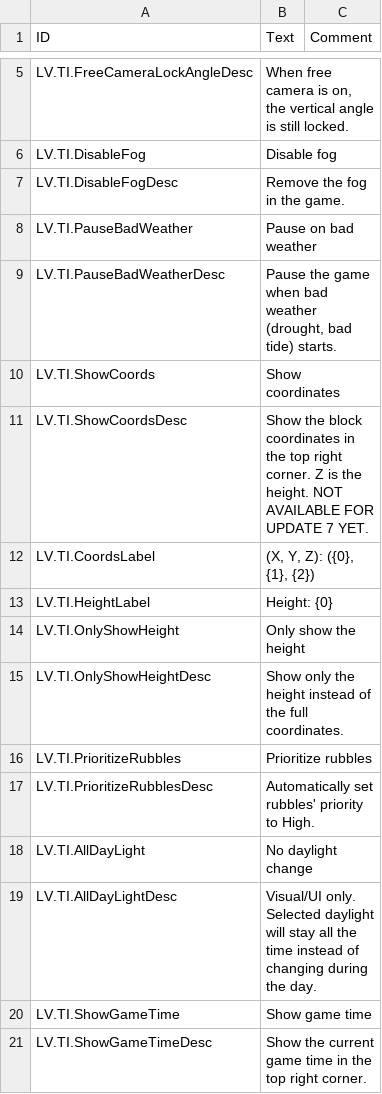
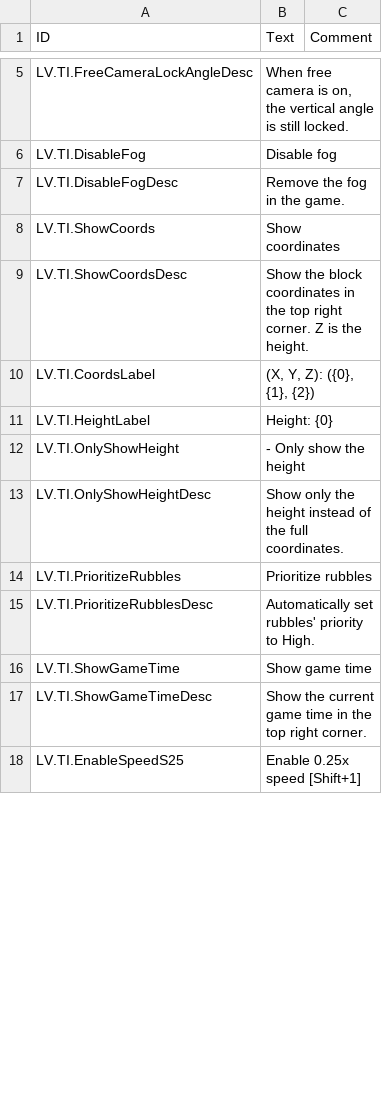
Before and after one commit to datvm/TimberbornMods, a CSV file: TImprove/Localizations/enUS.csv, drawn as a sheet; only a part is shown, gaps mark what is left out; the shorter side is filled out with more unchanged rows; the diff covers the shown part only.

Commit message:
TImprove 10.1.0

```diff
--- a/TImprove/Localizations/enUS.csv
+++ b/TImprove/Localizations/enUS.csv
@@ -7,9 +7,7 @@ LV.TI.DisableFog,"Disable fog",
 LV.TI.DisableFogDesc,"Remove the fog in the game.",
-LV.TI.PauseBadWeather,"Pause on bad weather",
-LV.TI.PauseBadWeatherDesc,"Pause the game when bad weather (drought, bad tide) starts.",
 LV.TI.ShowCoords,"Show coordinates",
-LV.TI.ShowCoordsDesc,"Show the block coordinates in the top right corner. Z is the height. NOT AVAILABLE FOR UPDATE 7 YET.",
+LV.TI.ShowCoordsDesc,"Show the block coordinates in the top right corner. Z is the height.",
 LV.TI.CoordsLabel,"(X, Y, Z): ({0}, {1}, {2})",
 LV.TI.HeightLabel,"Height: {0}",
-LV.TI.OnlyShowHeight,"  Only show the height",
+LV.TI.OnlyShowHeight,"- Only show the height",
 LV.TI.OnlyShowHeightDesc,"Show only the height instead of the full coordinates.",
@@ -17,4 +15,2 @@ LV.TI.PrioritizeRubbles,"Prioritize rubbles",
 LV.TI.PrioritizeRubblesDesc,"Automatically set rubbles' priority to High.",
-LV.TI.AllDayLight,"No daylight change",
-LV.TI.AllDayLightDesc,"Visual/UI only. Selected daylight will stay all the time instead of changing during the day.",
 LV.TI.ShowGameTime,"Show game time",
```
Also changed, not shown: 1 added row, 1 removed row and 9 edited cells elsewhere in this file, 20 other files.
